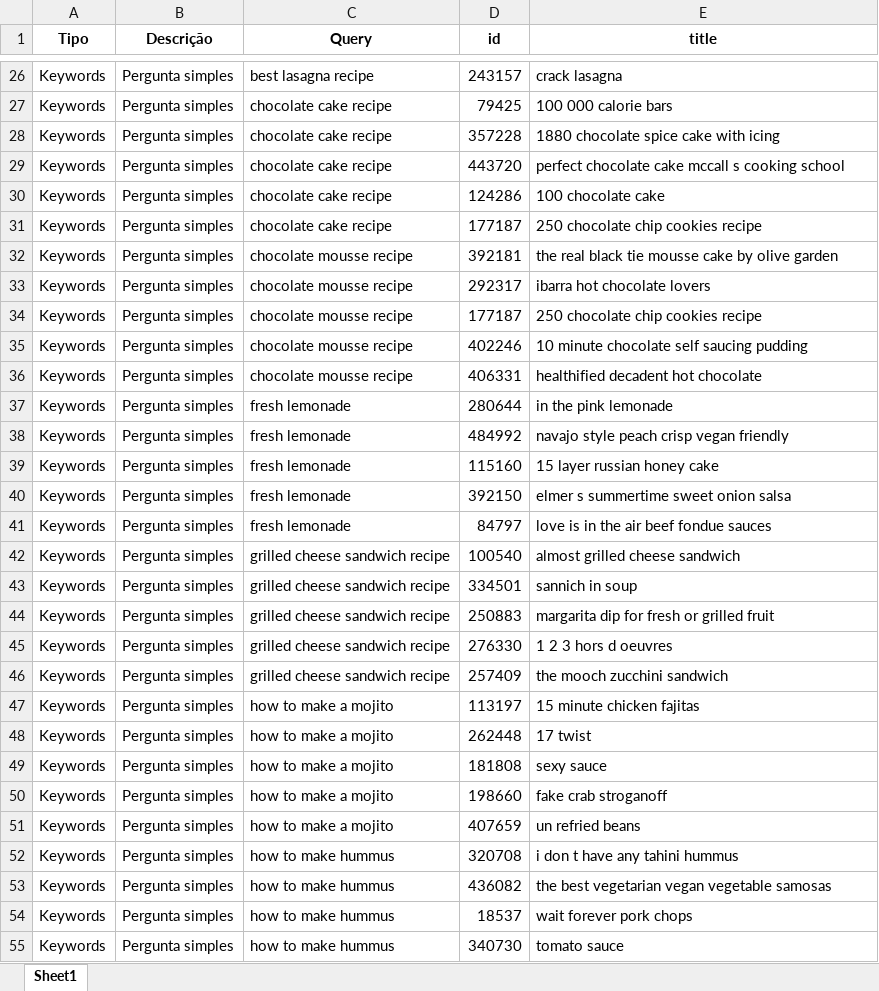
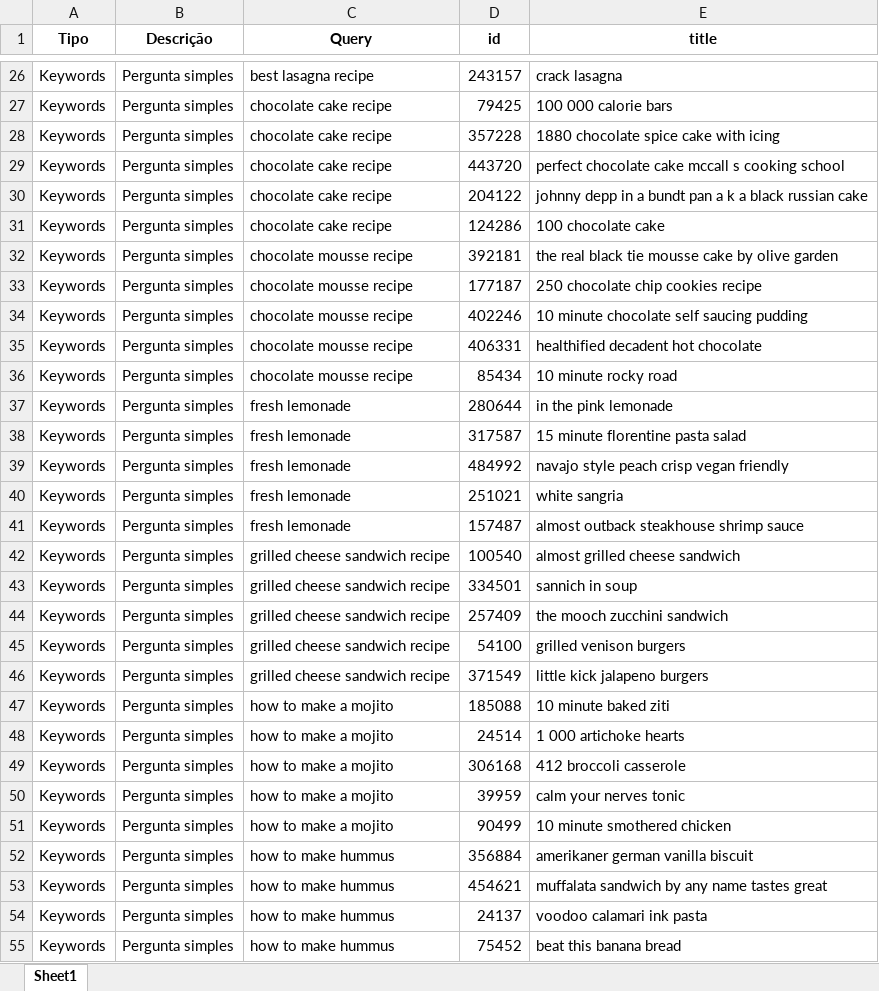
Before and after one commit to VanessaWille/Search_Engine, an Excel workbook: colbert/output/Results_colbert_extraQuestions.xlsx, sheet Sheet1, drawn as a sheet; only a part is shown, gaps mark what is left out; values as stored, in another font and other column widths than the file's, no borders; removed rows and columns are numbered as before the commit, all else as after; the diff covers the shown part only; the diff names each change by its address in the sheet, - before the commit and + after, or states it on an @@ line.

```diff
--- a/colbert/output/Results_colbert_extraQuestions.xlsx (sheet Sheet1)
+++ b/colbert/output/Results_colbert_extraQuestions.xlsx (sheet Sheet1)
+row 30: Keywords | Pergunta simples | chocolate cake recipe | 204122 | johnny depp in a bundt pan a k a black russian cake
-row 31: Keywords | Pergunta simples | chocolate cake recipe | 177187 | 250 chocolate chip cookies recipe
-row 33: Keywords | Pergunta simples | chocolate mousse recipe | 292317 | ibarra hot chocolate lovers
+row 36: Keywords | Pergunta simples | chocolate mousse recipe | 85434 | 10 minute rocky road
+row 38: Keywords | Pergunta simples | fresh lemonade | 317587 | 15 minute florentine pasta salad
-D40 (id): 115160
+D40 (id): 251021
-E40 (title): 15 layer russian honey cake
+E40 (title): white sangria
-D41 (id): 392150
+D41 (id): 157487
-E41 (title): elmer s summertime sweet onion salsa
+E41 (title): almost outback steakhouse shrimp sauce
-row 41: Keywords | Pergunta simples | fresh lemonade | 84797 | love is in the air beef fondue sauces
-row 44: Keywords | Pergunta simples | grilled cheese sandwich recipe | 250883 | margarita dip for fresh or grilled fruit
-row 45: Keywords | Pergunta simples | grilled cheese sandwich recipe | 276330 | 1 2 3 hors d oeuvres
+row 45: Keywords | Pergunta simples | grilled cheese sandwich recipe | 54100 | grilled venison burgers
+row 46: Keywords | Pergunta simples | grilled cheese sandwich recipe | 371549 | little kick jalapeno burgers
-D47 (id): 113197
+D47 (id): 185088
-E47 (title): 15 minute chicken fajitas
+E47 (title): 10 minute baked ziti
-D48 (id): 262448
+D48 (id): 24514
-E48 (title): 17 twist
+E48 (title): 1 000 artichoke hearts
-D49 (id): 181808
+D49 (id): 306168
-E49 (title): sexy sauce
+E49 (title): 412 broccoli casserole
-D50 (id): 198660
+D50 (id): 39959
-E50 (title): fake crab stroganoff
+E50 (title): calm your nerves tonic
-D51 (id): 407659
+D51 (id): 90499
-E51 (title): un refried beans
+E51 (title): 10 minute smothered chicken
-D52 (id): 320708
+D52 (id): 356884
-E52 (title): i don t have any tahini hummus
+E52 (title): amerikaner german vanilla biscuit
-D53 (id): 436082
+D53 (id): 454621
-E53 (title): the best vegetarian vegan vegetable samosas
+E53 (title): muffalata sandwich by any name tastes great
-D54 (id): 18537
+D54 (id): 24137
-E54 (title): wait forever pork chops
+E54 (title): voodoo calamari ink pasta
-D55 (id): 340730
+D55 (id): 75452
-E55 (title): tomato sauce
+E55 (title): beat this banana bread
```
Also changed, not shown: 19 added rows, 19 removed rows and 51 edited cells elsewhere in this sheet, 18 other files.
